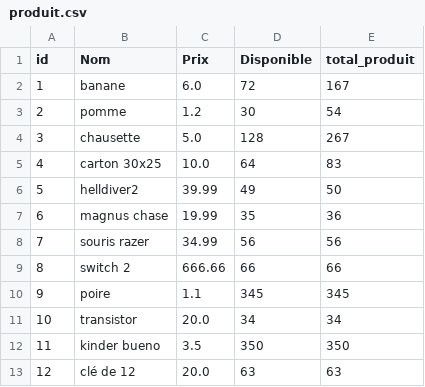
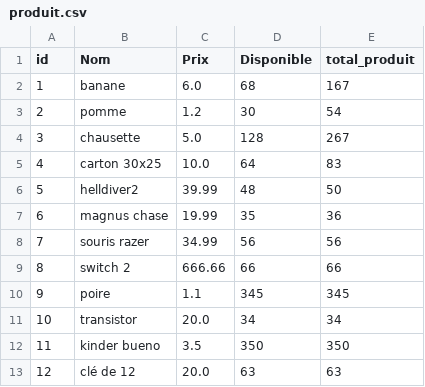
Before and after one commit to mbrahimi-maker/Projet-4, a CSV file: Data/produit.csv, drawn as a sheet.

```diff
--- a/Data/produit.csv
+++ b/Data/produit.csv
@@ -1,3 +1,3 @@
 id,Nom,Prix,Disponible,total_produit
-1,banane,6.0,72,167
+1,banane,6.0,68,167
 2,pomme,1.2,30,54
@@ -5,3 +5,3 @@ id,Nom,Prix,Disponible,total_produit
 4,carton 30x25,10.0,64,83
-5,helldiver2,39.99,49,50
+5,helldiver2,39.99,48,50
 6,magnus chase,19.99,35,36
```
Also changed, not shown: Data/commande.csv, Data/logs.csv, 2 other files.
